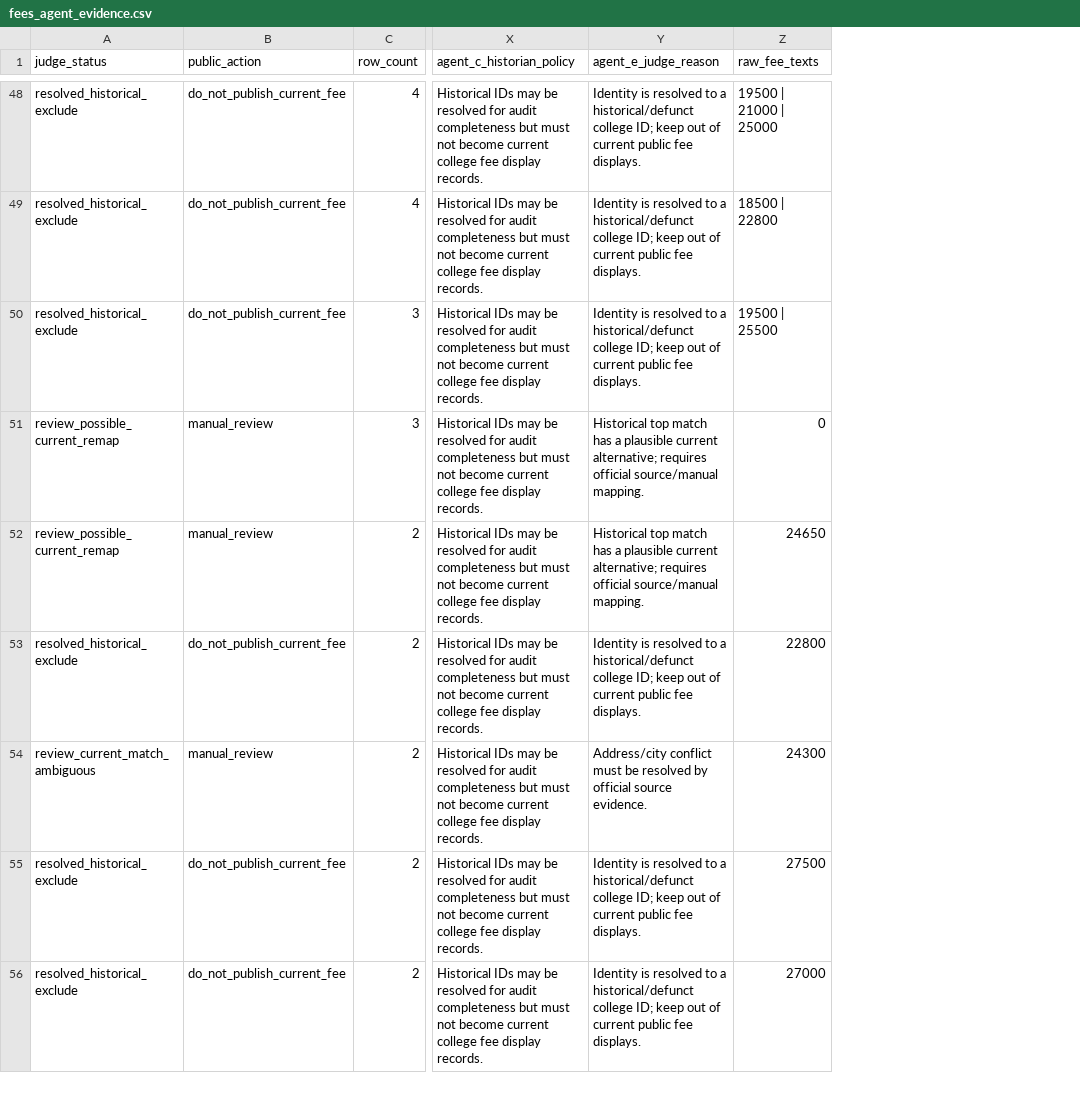
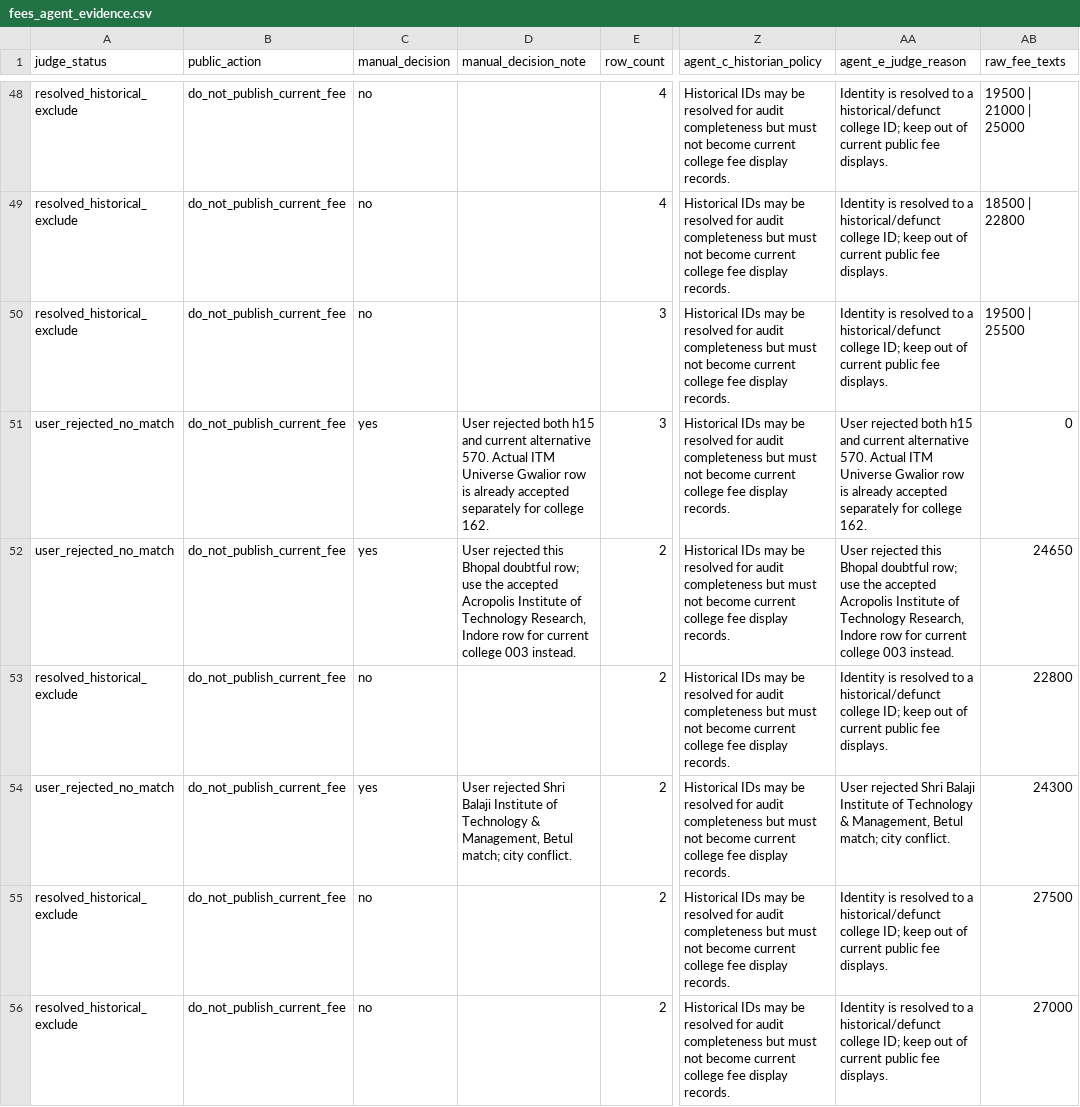
Before and after one commit to i-shivamsoni/mp-dte-btech-predictor, a CSV file: AFRC_Fees/fees_agent_evidence.csv, drawn as a sheet; only a part is shown, gaps mark what is left out; addresses are those after the commit; the diff covers the shown part only; the diff names each change by its address in the sheet, - before the commit and + after, or states it on an @@ line.

Commit message:
Apply manual AFRC fee adjudications

```diff
--- a/AFRC_Fees/fees_agent_evidence.csv
+++ b/AFRC_Fees/fees_agent_evidence.csv
+column C (manual_decision), rows 48-56: no | no | no | yes | yes | no | yes | no | no
+column D (manual_decision_note), rows 51-54: User rejected both h15 and current alternative 570. Actual ITM Universe Gwalior row is already accepted separately for college 162. | User rejected this Bhopal doubtful row; use the accepted Acropolis Institute of Technology Research, Indore row for current college 003 instead. |  | User rejected Shri Balaji Institute of Technology & Management, Betul match; city conflict.
-A51:A52 (judge_status): review_possible_current_remap
+A51:A52 (judge_status): user_rejected_no_match
-B51:B52 (public_action): manual_review
+B51:B52 (public_action): do_not_publish_current_fee
-AA51 (agent_e_judge_reason): Historical top match has a plausible current alternative; requires official source/manual mapping.
+AA51 (agent_e_judge_reason): User rejected both h15 and current alternative 570. Actual ITM Universe Gwalior row is already accepted separately for college 162.
-AA52 (agent_e_judge_reason): Historical top match has a plausible current alternative; requires official source/manual mapping.
+AA52 (agent_e_judge_reason): User rejected this Bhopal doubtful row; use the accepted Acropolis Institute of Technology Research, Indore row for current college 003 instead.
-A54 (judge_status): review_current_match_ambiguous
+A54 (judge_status): user_rejected_no_match
-B54 (public_action): manual_review
+B54 (public_action): do_not_publish_current_fee
-AA54 (agent_e_judge_reason): Address/city conflict must be resolved by official source evidence.
+AA54 (agent_e_judge_reason): User rejected Shri Balaji Institute of Technology & Management, Betul match; city conflict.
```
Also changed, not shown: 70 edited cells elsewhere in this file, 4 other files.
